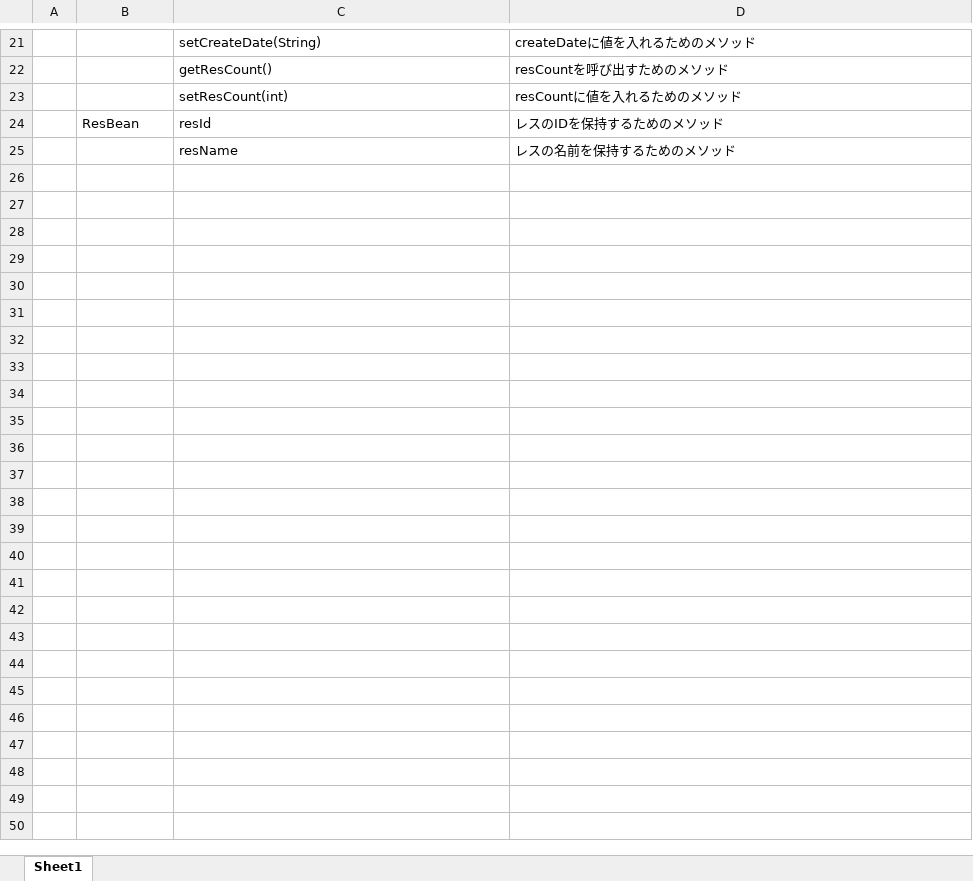
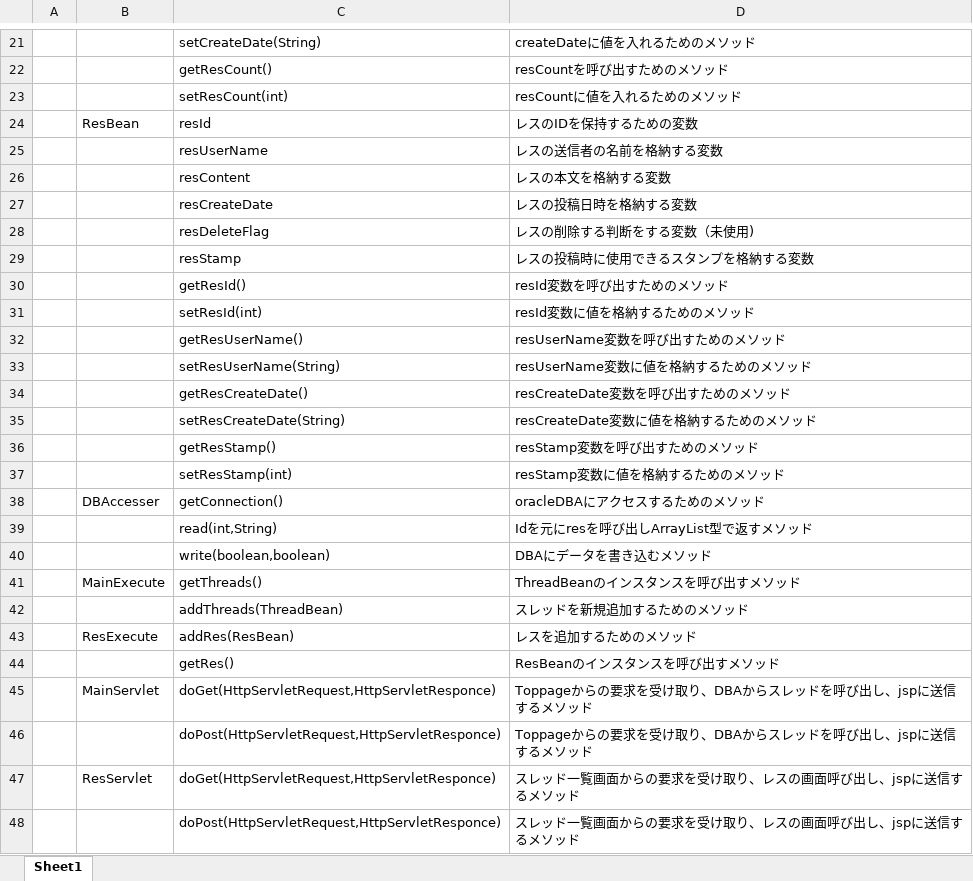
Before and after one commit to koaramodoki/GLProject, an Excel workbook: project GL/クラス説明.xlsx, sheet Sheet1, drawn as a sheet; only a part is shown, gaps mark what is left out; values as stored, in another font and other column widths than the file's, no borders; removed rows and columns are numbered as before the commit, all else as after; the diff names each change by its address in the sheet, - before the commit and + after, or states it on an @@ line.

```diff
--- a/project GL/クラス説明.xlsx (sheet Sheet1)
+++ b/project GL/クラス説明.xlsx (sheet Sheet1)
-D24: レスのIDを保持するためのメソッド
+D24: レスのIDを保持するための変数
-row 25:  |  | resName | レスの名前を保持するためのメソッド
+row 25:  |  | resUserName | レスの送信者の名前を格納する変数
+row 26:  |  | resContent | レスの本文を格納する変数
+row 27:  |  | resCreateDate | レスの投稿日時を格納する変数
+row 28:  |  | resDeleteFlag | レスの削除する判断をする変数（未使用)
+row 29:  |  | resStamp | レスの投稿時に使用できるスタンプを格納する変数
+row 30:  |  | getResId() | resId変数を呼び出すためのメソッド
+row 31:  |  | setResId(int) | resId変数に値を格納するためのメソッド
+row 32:  |  | getResUserName() | resUserName変数を呼び出すためのメソッド
+row 33:  |  | setResUserName(String) | resUserName変数に値を格納するためのメソッド
+row 34:  |  | getResCreateDate() | resCreateDate変数を呼び出すためのメソッド
+row 35:  |  | setResCreateDate(String) | resCreateDate変数に値を格納するためのメソッド
+row 36:  |  | getResStamp() | resStamp変数を呼び出すためのメソッド
+row 37:  |  | setResStamp(int) | resStamp変数に値を格納するためのメソッド
+row 38:  | DBAccesser | getConnection() | oracleDBAにアクセスするためのメソッド
+row 39:  |  | read(int,String) | Idを元にresを呼び出しArrayList型で返すメソッド
+row 40:  |  | write(boolean,boolean) | DBAにデータを書き込むメソッド
+row 41:  | MainExecute | getThreads() | ThreadBeanのインスタンスを呼び出すメソッド
+row 42:  |  | addThreads(ThreadBean) | スレッドを新規追加するためのメソッド
+row 43:  | ResExecute | addRes(ResBean) | レスを追加するためのメソッド
+row 44:  |  | getRes() | ResBeanのインスタンスを呼び出すメソッド
+row 45:  | MainServlet | doGet(HttpServletRequest,HttpServletResponce) | Toppageからの要求を受け取り、DBAからスレッドを呼び出し、jspに送信するメソッド
+row 46:  |  | doPost(HttpServletRequest,HttpServletResponce) | Toppageからの要求を受け取り、DBAからスレッドを呼び出し、jspに送信するメソッド
+row 47:  | ResServlet | doGet(HttpServletRequest,HttpServletResponce) | スレッド一覧画面からの要求を受け取り、レスの画面呼び出し、jspに送信するメソッド
+row 48:  |  | doPost(HttpServletRequest,HttpServletResponce) | スレッド一覧画面からの要求を受け取り、レスの画面呼び出し、jspに送信するメソッド
```
Also changed, not shown: 1 other file.
